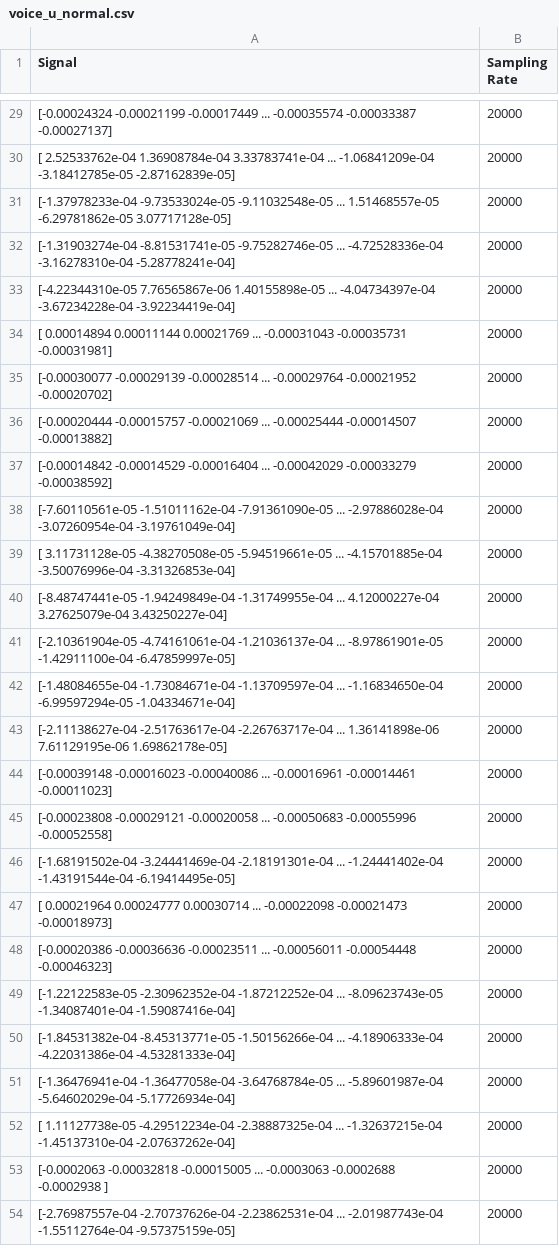
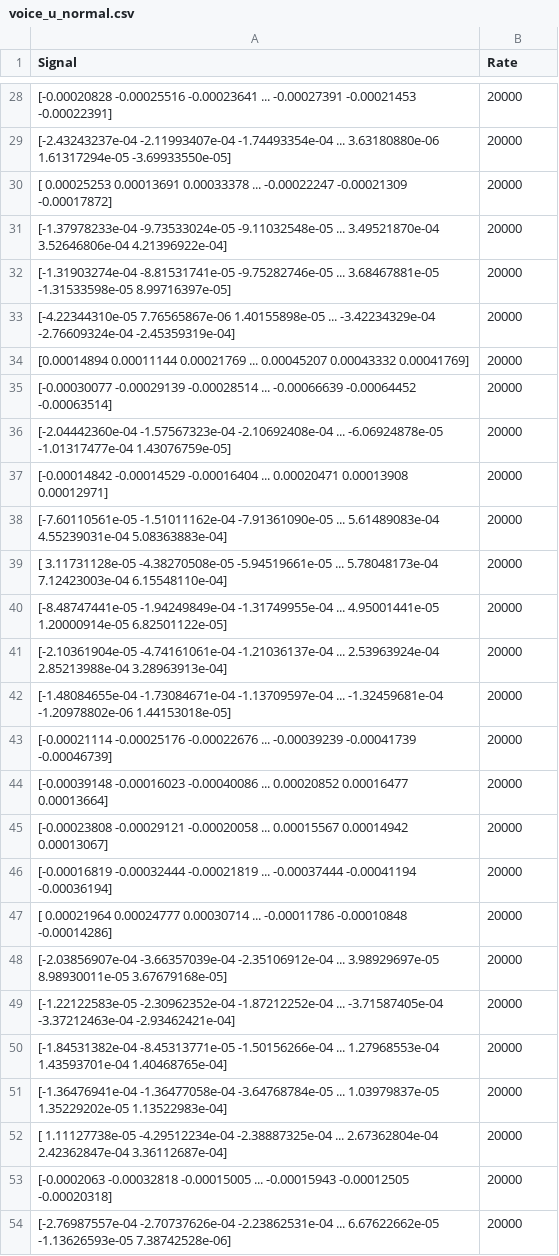
Before and after one commit to g1y5x3/Speech_Phone_Detection, a CSV file: Data/R031/voice_u_normal.csv, drawn as a sheet; only a part is shown, gaps mark what is left out; the diff covers the shown part only.

```diff
--- a/Data/R031/voice_u_normal.csv
+++ b/Data/R031/voice_u_normal.csv
@@ -1 +1 @@
-Signal,Sampling Rate
+Signal,Rate
@@ -56,52 +53,53 @@ Signal,Sampling Rate
-"[-0.00024324 -0.00021199 -0.00017449 ... -0.00035574 -0.00033387
- -0.00027137]",20000
-"[ 2.52533762e-04  1.36908784e-04  3.33783741e-04 ... -1.06841209e-04
- -3.18412785e-05 -2.87162839e-05]",20000
-"[-1.37978233e-04 -9.73533024e-05 -9.11032548e-05 ...  1.51468557e-05
- -6.29781862e-05  3.07717128e-05]",20000
-"[-1.31903274e-04 -8.81531741e-05 -9.75282746e-05 ... -4.72528336e-04
- -3.16278310e-04 -5.28778241e-04]",20000
-"[-4.22344310e-05  7.76565867e-06  1.40155898e-05 ... -4.04734397e-04
- -3.67234228e-04 -3.92234419e-04]",20000
-"[ 0.00014894  0.00011144  0.00021769 ... -0.00031043 -0.00035731
- -0.00031981]",20000
-"[-0.00030077 -0.00029139 -0.00028514 ... -0.00029764 -0.00021952
- -0.00020702]",20000
-"[-0.00020444 -0.00015757 -0.00021069 ... -0.00025444 -0.00014507
- -0.00013882]",20000
-"[-0.00014842 -0.00014529 -0.00016404 ... -0.00042029 -0.00033279
- -0.00038592]",20000
-"[-7.60110561e-05 -1.51011162e-04 -7.91361090e-05 ... -2.97886028e-04
- -3.07260954e-04 -3.19761049e-04]",20000
-"[ 3.11731128e-05 -4.38270508e-05 -5.94519661e-05 ... -4.15701885e-04
- -3.50076996e-04 -3.31326853e-04]",20000
-"[-8.48747441e-05 -1.94249849e-04 -1.31749955e-04 ...  4.12000227e-04
-  3.27625079e-04  3.43250227e-04]",20000
-"[-2.10361904e-05 -4.74161061e-04 -1.21036137e-04 ... -8.97861901e-05
- -1.42911100e-04 -6.47859997e-05]",20000
-"[-1.48084655e-04 -1.73084671e-04 -1.13709597e-04 ... -1.16834650e-04
- -6.99597294e-05 -1.04334671e-04]",20000
-"[-2.11138627e-04 -2.51763617e-04 -2.26763717e-04 ...  1.36141898e-06
-  7.61129195e-06  1.69862178e-05]",20000
-"[-0.00039148 -0.00016023 -0.00040086 ... -0.00016961 -0.00014461
- -0.00011023]",20000
-"[-0.00023808 -0.00029121 -0.00020058 ... -0.00050683 -0.00055996
- -0.00052558]",20000
-"[-1.68191502e-04 -3.24441469e-04 -2.18191301e-04 ... -1.24441402e-04
- -1.43191544e-04 -6.19414495e-05]",20000
-"[ 0.00021964  0.00024777  0.00030714 ... -0.00022098 -0.00021473
- -0.00018973]",20000
-"[-0.00020386 -0.00036636 -0.00023511 ... -0.00056011 -0.00054448
- -0.00046323]",20000
-"[-1.22122583e-05 -2.30962352e-04 -1.87212252e-04 ... -8.09623743e-05
- -1.34087401e-04 -1.59087416e-04]",20000
-"[-1.84531382e-04 -8.45313771e-05 -1.50156266e-04 ... -4.18906333e-04
- -4.22031386e-04 -4.53281333e-04]",20000
-"[-1.36476941e-04 -1.36477058e-04 -3.64768784e-05 ... -5.89601987e-04
- -5.64602029e-04 -5.17726934e-04]",20000
-"[ 1.11127738e-05 -4.29512234e-04 -2.38887325e-04 ... -1.32637215e-04
- -1.45137310e-04 -2.07637262e-04]",20000
-"[-0.0002063  -0.00032818 -0.00015005 ... -0.0003063  -0.0002688
- -0.0002938 ]",20000
-"[-2.76987557e-04 -2.70737626e-04 -2.23862531e-04 ... -2.01987743e-04
- -1.55112764e-04 -9.57375159e-05]",20000
+"[-0.00020828 -0.00025516 -0.00023641 ... -0.00027391 -0.00021453
+ -0.00022391]",20000
+"[-2.43243237e-04 -2.11993407e-04 -1.74493354e-04 ...  3.63180880e-06
+  1.61317294e-05 -3.69933550e-05]",20000
+"[ 0.00025253  0.00013691  0.00033378 ... -0.00022247 -0.00021309
+ -0.00017872]",20000
+"[-1.37978233e-04 -9.73533024e-05 -9.11032548e-05 ...  3.49521870e-04
+  3.52646806e-04  4.21396922e-04]",20000
+"[-1.31903274e-04 -8.81531741e-05 -9.75282746e-05 ...  3.68467881e-05
+ -1.31533598e-05  8.99716397e-05]",20000
+"[-4.22344310e-05  7.76565867e-06  1.40155898e-05 ... -3.42234329e-04
+ -2.76609324e-04 -2.45359319e-04]",20000
+[0.00014894 0.00011144 0.00021769 ... 0.00045207 0.00043332 0.00041769],20000
+"[-0.00030077 -0.00029139 -0.00028514 ... -0.00066639 -0.00064452
+ -0.00063514]",20000
+"[-2.04442360e-04 -1.57567323e-04 -2.10692408e-04 ... -6.06924878e-05
+ -1.01317477e-04  1.43076759e-05]",20000
+"[-0.00014842 -0.00014529 -0.00016404 ...  0.00020471  0.00013908
+  0.00012971]",20000
+"[-7.60110561e-05 -1.51011162e-04 -7.91361090e-05 ...  5.61489083e-04
+  4.55239031e-04  5.08363883e-04]",20000
+"[ 3.11731128e-05 -4.38270508e-05 -5.94519661e-05 ...  5.78048173e-04
+  7.12423003e-04  6.15548110e-04]",20000
+"[-8.48747441e-05 -1.94249849e-04 -1.31749955e-04 ...  4.95001441e-05
+  1.20000914e-05  6.82501122e-05]",20000
+"[-2.10361904e-05 -4.74161061e-04 -1.21036137e-04 ...  2.53963924e-04
+  2.85213988e-04  3.28963913e-04]",20000
+"[-1.48084655e-04 -1.73084671e-04 -1.13709597e-04 ... -1.32459681e-04
+ -1.20978802e-06  1.44153018e-05]",20000
+"[-0.00021114 -0.00025176 -0.00022676 ... -0.00039239 -0.00041739
+ -0.00046739]",20000
+"[-0.00039148 -0.00016023 -0.00040086 ...  0.00020852  0.00016477
+  0.00013664]",20000
+"[-0.00023808 -0.00029121 -0.00020058 ...  0.00015567  0.00014942
+  0.00013067]",20000
+"[-0.00016819 -0.00032444 -0.00021819 ... -0.00037444 -0.00041194
+ -0.00036194]",20000
+"[ 0.00021964  0.00024777  0.00030714 ... -0.00011786 -0.00010848
+ -0.00014286]",20000
+"[-2.03856907e-04 -3.66357039e-04 -2.35106912e-04 ...  3.98929697e-05
+  8.98930011e-05  3.67679168e-05]",20000
+"[-1.22122583e-05 -2.30962352e-04 -1.87212252e-04 ... -3.71587405e-04
+ -3.37212463e-04 -2.93462421e-04]",20000
+"[-1.84531382e-04 -8.45313771e-05 -1.50156266e-04 ...  1.27968553e-04
+  1.43593701e-04  1.40468765e-04]",20000
+"[-1.36476941e-04 -1.36477058e-04 -3.64768784e-05 ...  1.03979837e-05
+  1.35229202e-05  1.13522983e-04]",20000
+"[ 1.11127738e-05 -4.29512234e-04 -2.38887325e-04 ...  2.67362804e-04
+  2.42362847e-04  3.36112687e-04]",20000
+"[-0.0002063  -0.00032818 -0.00015005 ... -0.00015943 -0.00012505
+ -0.00020318]",20000
+"[-2.76987557e-04 -2.70737626e-04 -2.23862531e-04 ...  6.67622662e-05
+ -1.13626593e-05  7.38742528e-06]",20000
```
Also changed, not shown: 1 removed row and 28 edited cells elsewhere in this file, Data/R031/voice_i_normal.csv, 35 other files.
